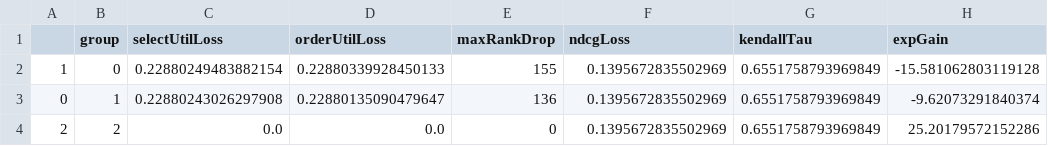
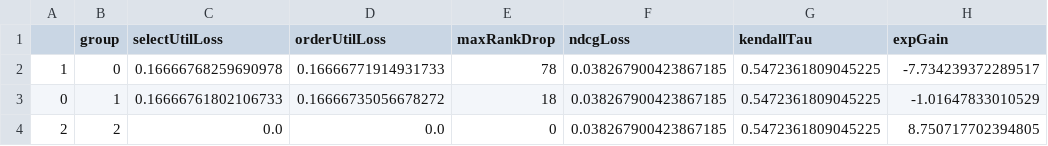
Before and after one commit to MilkaLichtblau/Multinomial_FA-IR, a CSV file: experiments/dataExperiments/results/COMPAS/evalAndPlots/age/age_k=200_multiFairResult.csv, drawn as a sheet.

```diff
--- a/experiments/dataExperiments/results/COMPAS/evalAndPlots/age/age_k=200_multiFairResult.csv
+++ b/experiments/dataExperiments/results/COMPAS/evalAndPlots/age/age_k=200_multiFairResult.csv
@@ -1,4 +1,4 @@
 ,group,selectUtilLoss,orderUtilLoss,maxRankDrop,ndcgLoss,kendallTau,expGain
-1,0,0.22880249483882154,0.22880339928450133,155,0.1395672835502969,0.6551758793969849,-15.581062803119128
-0,1,0.22880243026297908,0.22880135090479647,136,0.1395672835502969,0.6551758793969849,-9.62073291840374
-2,2,0.0,0.0,0,0.1395672835502969,0.6551758793969849,25.20179572152286
+1,0,0.16666768259690978,0.16666771914931733,78,0.038267900423867185,0.5472361809045225,-7.734239372289517
+0,1,0.16666761802106733,0.16666735056678272,18,0.038267900423867185,0.5472361809045225,-1.01647833010529
+2,2,0.0,0.0,0,0.038267900423867185,0.5472361809045225,8.750717702394805
```
Also changed, not shown: experiments/dataExperiments/results/COMPAS/evalAndPlots/age/age_cfaOneResult.csv, 2 other files.
